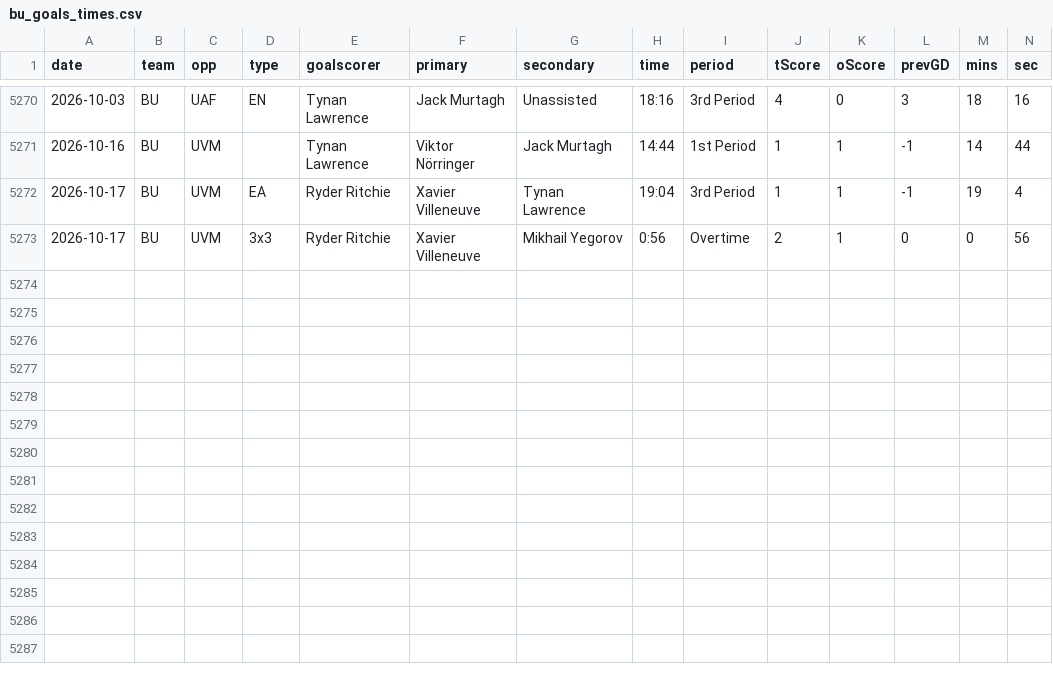
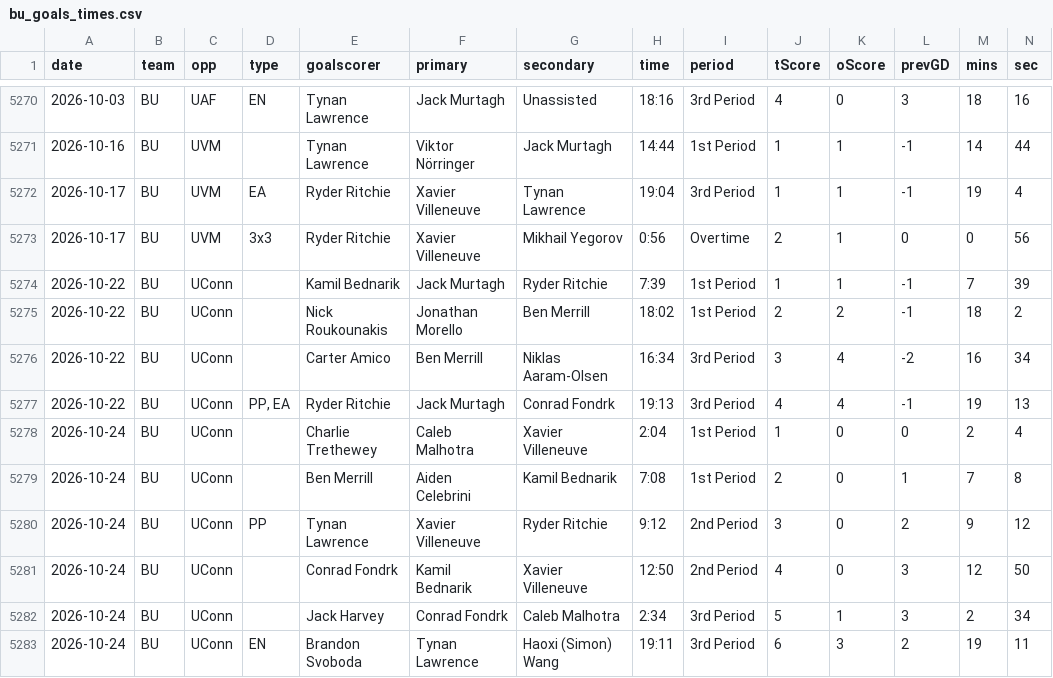
Before and after one commit to redsoxfan2194/buhockeystats, a CSV file: buhockeystatssite/recordbookdata/bu_goals_times.csv, drawn as a sheet; only a part is shown, gaps mark what is left out; rows hold the shown columns only; the diff names each change by its address in the sheet, - before the commit and + after, or states it on an @@ line.

Commit message:
add goal times

```diff
--- a/buhockeystatssite/recordbookdata/bu_goals_times.csv
+++ b/buhockeystatssite/recordbookdata/bu_goals_times.csv
+row 5274: 2026-10-22 | BU | UConn |  | Kamil Bednarik | Jack Murtagh | Ryder Ritchie | 7:39 | 1st Period | 1 | 1 | -1 | 7 | 39
+row 5275: 2026-10-22 | BU | UConn |  | Nick Roukounakis | Jonathan Morello | Ben Merrill | 18:02 | 1st Period | 2 | 2 | -1 | 18 | 2
+row 5276: 2026-10-22 | BU | UConn |  | Carter Amico | Ben Merrill | Niklas Aaram-Olsen | 16:34 | 3rd Period | 3 | 4 | -2 | 16 | 34
+row 5277: 2026-10-22 | BU | UConn | PP, EA | Ryder Ritchie | Jack Murtagh | Conrad Fondrk | 19:13 | 3rd Period | 4 | 4 | -1 | 19 | 13
+row 5278: 2026-10-24 | BU | UConn |  | Charlie Trethewey | Caleb Malhotra | Xavier Villeneuve | 2:04 | 1st Period | 1 | 0 | 0 | 2 | 4
+row 5279: 2026-10-24 | BU | UConn |  | Ben Merrill | Aiden Celebrini | Kamil Bednarik | 7:08 | 1st Period | 2 | 0 | 1 | 7 | 8
+row 5280: 2026-10-24 | BU | UConn | PP | Tynan Lawrence | Xavier Villeneuve | Ryder Ritchie | 9:12 | 2nd Period | 3 | 0 | 2 | 9 | 12
+row 5281: 2026-10-24 | BU | UConn |  | Conrad Fondrk | Kamil Bednarik | Xavier Villeneuve | 12:50 | 2nd Period | 4 | 0 | 3 | 12 | 50
+row 5282: 2026-10-24 | BU | UConn |  | Jack Harvey | Conrad Fondrk | Caleb Malhotra | 2:34 | 3rd Period | 5 | 1 | 3 | 2 | 34
+row 5283: 2026-10-24 | BU | UConn | EN | Brandon Svoboda | Tynan Lawrence | Haoxi (Simon) Wang | 19:11 | 3rd Period | 6 | 3 | 2 | 19 | 11
```
Also changed, not shown: 1 other file.
